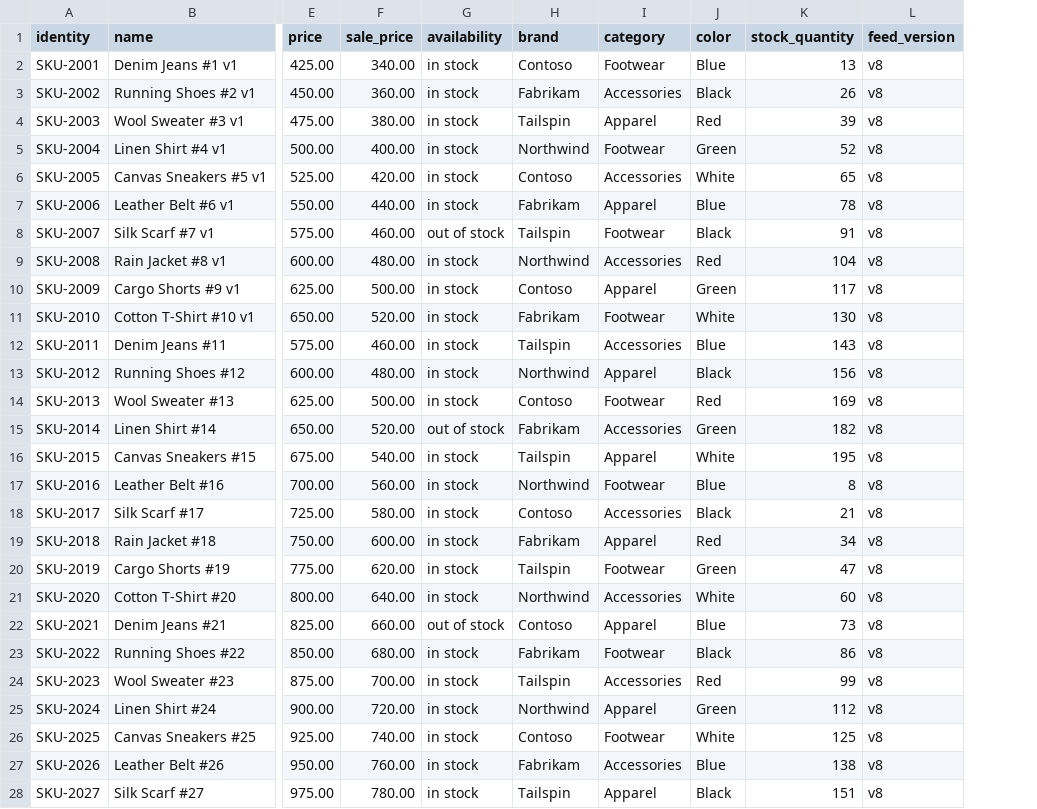
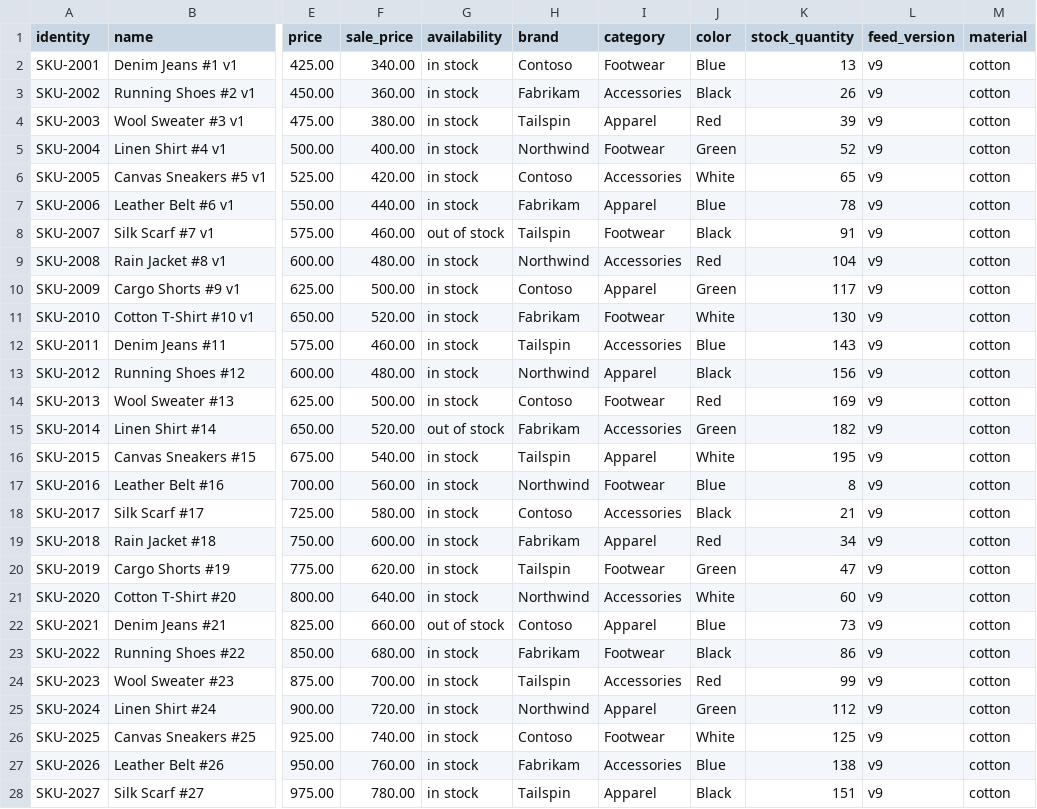
Before and after one commit to mohit-504/ScheduledSyncTest, a CSV file: feed.csv, drawn as a sheet; only a part is shown, gaps mark what is left out; the diff covers the shown part only; the diff names each change by its address in the sheet, - before the commit and + after, or states it on an @@ line.

Commit message:
v9: extra unmapped column material

```diff
--- a/feed.csv
+++ b/feed.csv
+column M (material), rows 2-28: all cotton
-L2:L28 (feed_version): v8
+L2:L28 (feed_version): v9
```
Also changed, not shown: 13 edited cells elsewhere in this file, 1 other file.
